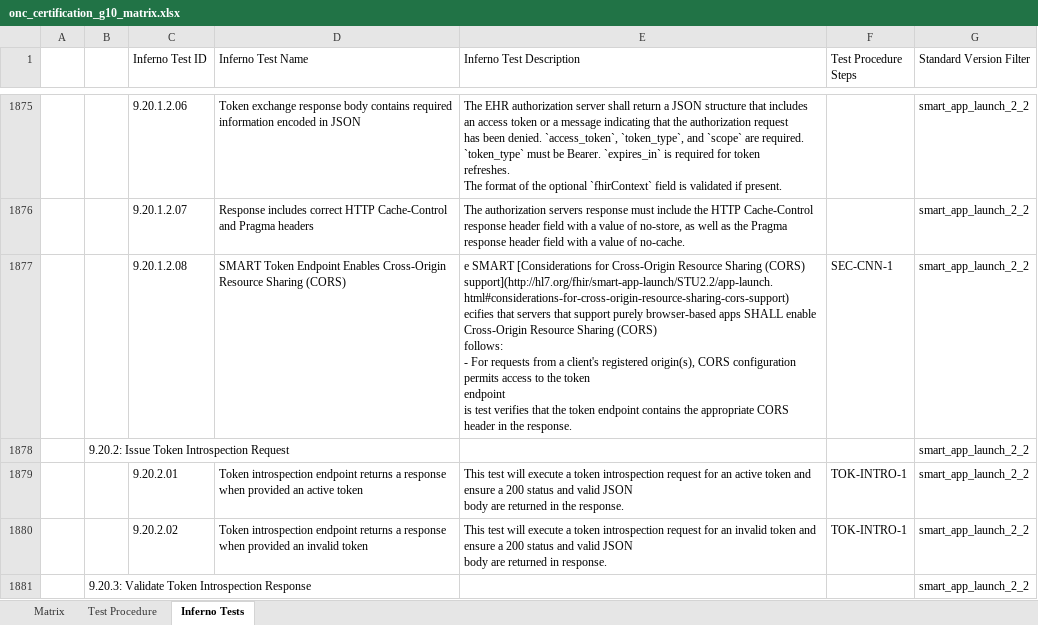
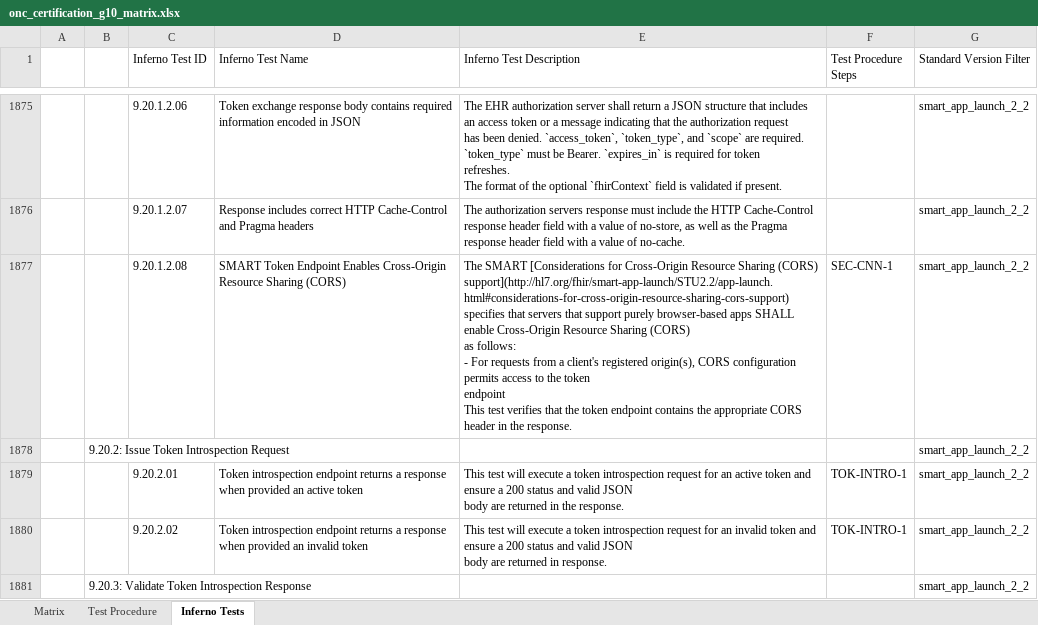
Before and after one commit to onc-healthit/onc-certification-g10-test-kit, an Excel workbook: onc_certification_g10_matrix.xlsx, sheet Inferno Tests, drawn as a sheet; only a part is shown, gaps mark what is left out; values as stored, in another font and other column widths than the file's, no borders; ↵ is a line break in a cell; the diff covers the shown part only; the diff names each change by its address in the sheet, - before the commit and + after, or states it on an @@ line.

Commit message:
Improve indendtation algorithm for lists.

```diff
--- a/onc_certification_g10_matrix.xlsx (sheet Inferno Tests)
+++ b/onc_certification_g10_matrix.xlsx (sheet Inferno Tests)
-E1877 (Inferno Test Description): e SMART [Considerations for Cross-Origin Resource Sharing (CORS) support](http://hl7.org/fhir/smart-app-launch/STU2.2/app-launch.html#considerations-for-cross-origin-resource-sharing-cors-support) ↵ ecifies that servers that support purely browser-based apps SHALL enable Cross-Origin Resource Sharing (CORS) ↵ follows: ↵ - For requests from a client's registered origin(s), CORS configuration permits access to the token ↵ endpoint ↵ is test verifies…
+E1877 (Inferno Test Description): The SMART [Considerations for Cross-Origin Resource Sharing (CORS) support](http://hl7.org/fhir/smart-app-launch/STU2.2/app-launch.html#considerations-for-cross-origin-resource-sharing-cors-support) ↵ specifies that servers that support purely browser-based apps SHALL enable Cross-Origin Resource Sharing (CORS) ↵ as follows: ↵ - For requests from a client's registered origin(s), CORS configuration permits access to the token ↵ endpoint ↵ This test verifies…
```
Also changed, not shown: 67 edited cells elsewhere in this sheet, 2 other files.
